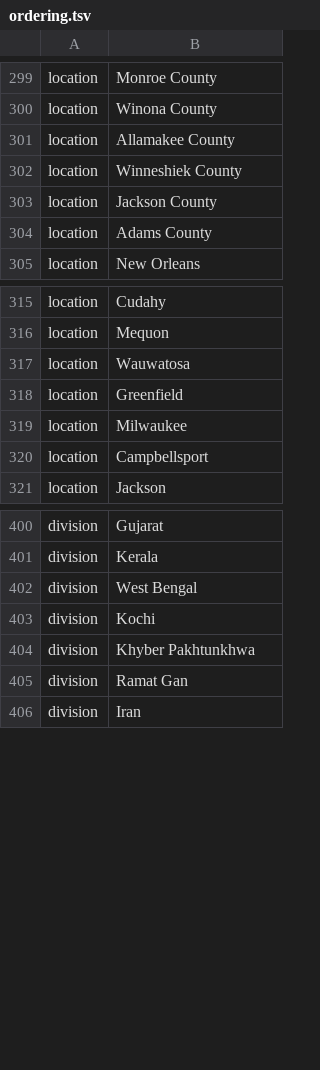
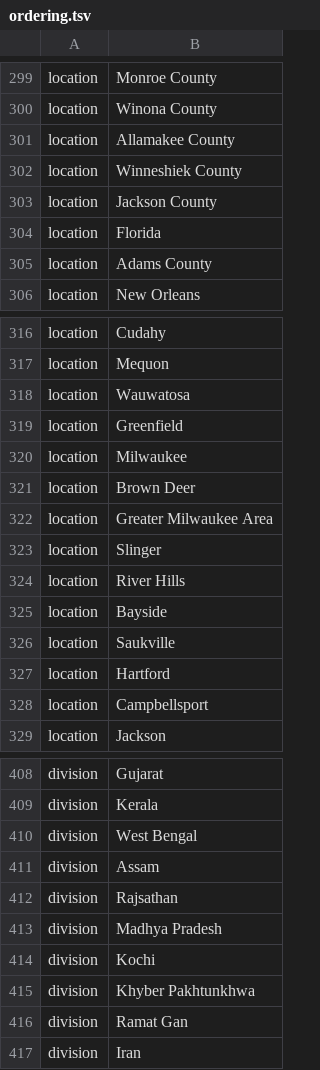
Before and after one commit to nextstrain/ncov, a TSV file: config/ordering.tsv, drawn as a sheet; only a part is shown, gaps mark what is left out.

```diff
--- a/config/ordering.tsv
+++ b/config/ordering.tsv
@@ -303,2 +303,3 @@ location	Winneshiek County
 location	Jackson County
+location	Florida
 location	Adams County
@@ -319,2 +320,9 @@ location	Greenfield
 location	Milwaukee
+location	Brown Deer
+location	Greater Milwaukee Area
+location	Slinger
+location	River Hills
+location	Bayside
+location	Saukville
+location	Hartford
 location	Campbellsport
@@ -402,2 +410,5 @@ division	Kerala
 division	West Bengal
+division	Assam
+division	Rajsathan
+division	Madhya Pradesh
 division	Kochi
```
Also changed, not shown: config/lat_longs.tsv.
